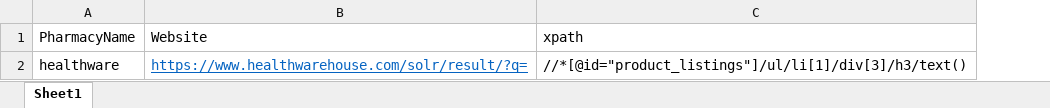
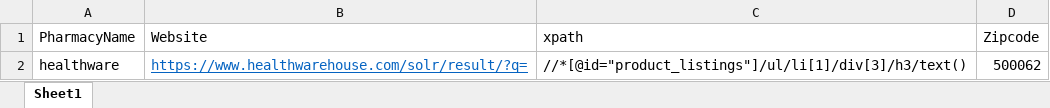
Before and after one commit to BhargavaBorra/DrugPriceGrabber, an Excel workbook: Codethon/SyncupEngine/ConfigFiles/Websites.xlsx, sheet Sheet1, drawn as a sheet; values as stored, in another font and other column widths than the file's, no borders; the diff names each change by its address in the sheet, - before the commit and + after, or states it on an @@ line.

```diff
--- a/Codethon/SyncupEngine/ConfigFiles/Websites.xlsx (sheet Sheet1)
+++ b/Codethon/SyncupEngine/ConfigFiles/Websites.xlsx (sheet Sheet1)
+column D (Zipcode), row 2: 500062
```
Also changed, not shown: Codethon/SyncupEngine/ConfigFiles/Drug.xlsx.
